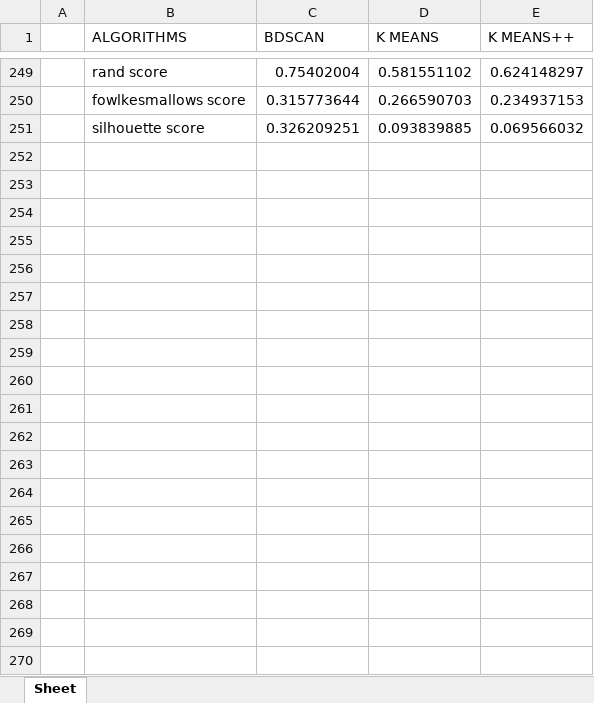
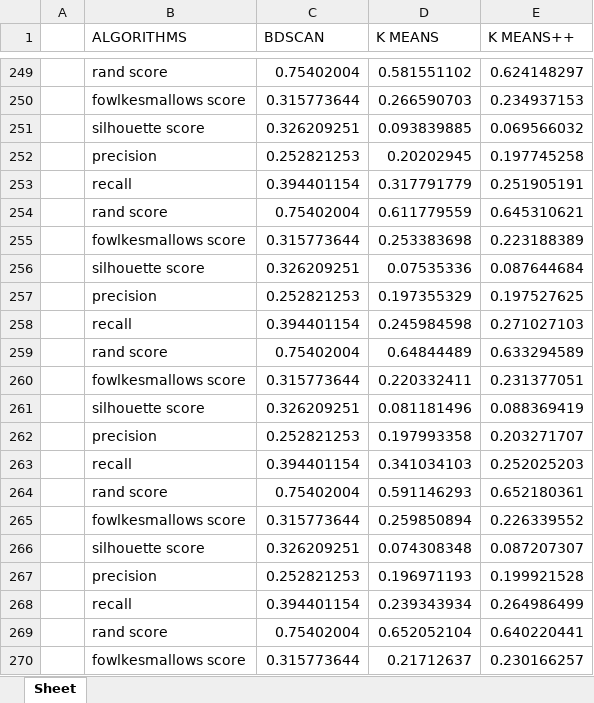
Before and after one commit to ACruzL/MineriaWeb, an Excel workbook: output_execution_shell.xlsx, sheet Sheet, drawn as a sheet; only a part is shown, gaps mark what is left out; values as stored, in another font and other column widths than the file's, no borders; the diff covers the shown part only; the diff names each change by its address in the sheet, - before the commit and + after, or states it on an @@ line.

Commit message:
Update output_execution_shell.xlsx
output_excecution_shell added

```diff
--- a/output_execution_shell.xlsx (sheet Sheet)
+++ b/output_execution_shell.xlsx (sheet Sheet)
+row 252:  | precision | 0.252821253 | 0.20202945 | 0.197745258
+row 253:  | recall | 0.394401154 | 0.317791779 | 0.251905191
+row 254:  | rand score | 0.75402004 | 0.611779559 | 0.645310621
+row 255:  | fowlkesmallows score | 0.315773644 | 0.253383698 | 0.223188389
+row 256:  | silhouette score | 0.326209251 | 0.07535336 | 0.087644684
+row 257:  | precision | 0.252821253 | 0.197355329 | 0.197527625
+row 258:  | recall | 0.394401154 | 0.245984598 | 0.271027103
+row 259:  | rand score | 0.75402004 | 0.64844489 | 0.633294589
+row 260:  | fowlkesmallows score | 0.315773644 | 0.220332411 | 0.231377051
+row 261:  | silhouette score | 0.326209251 | 0.081181496 | 0.088369419
+row 262:  | precision | 0.252821253 | 0.197993358 | 0.203271707
+row 263:  | recall | 0.394401154 | 0.341034103 | 0.252025203
+row 264:  | rand score | 0.75402004 | 0.591146293 | 0.652180361
+row 265:  | fowlkesmallows score | 0.315773644 | 0.259850894 | 0.226339552
+row 266:  | silhouette score | 0.326209251 | 0.074308348 | 0.087207307
+row 267:  | precision | 0.252821253 | 0.196971193 | 0.199921528
+row 268:  | recall | 0.394401154 | 0.239343934 | 0.264986499
+row 269:  | rand score | 0.75402004 | 0.652052104 | 0.640220441
+row 270:  | fowlkesmallows score | 0.315773644 | 0.21712637 | 0.230166257
```
Also changed, not shown: 121 added rows elsewhere in this sheet.
